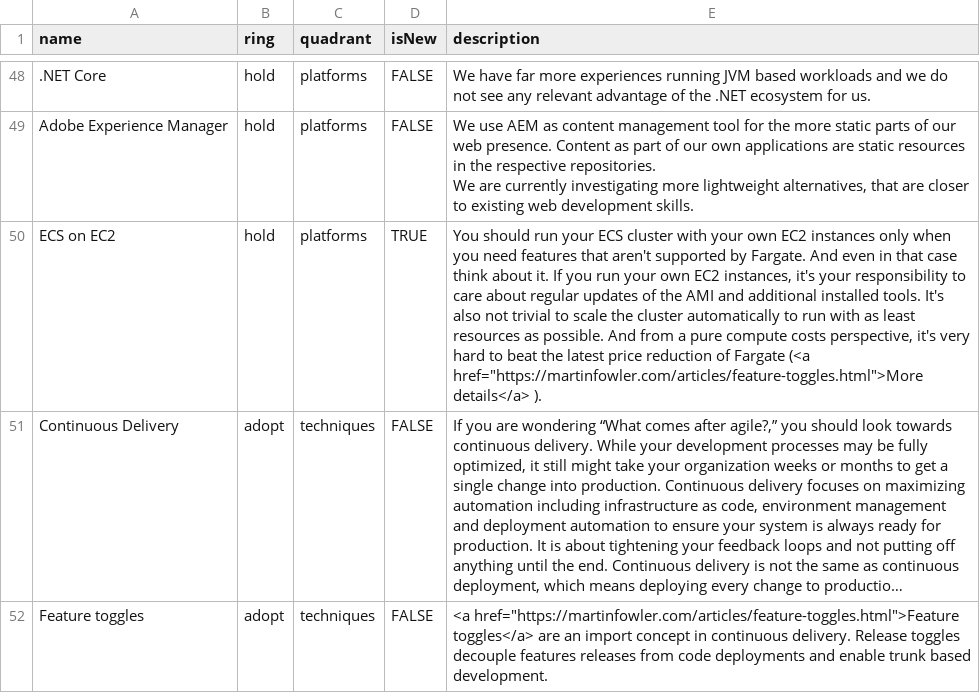
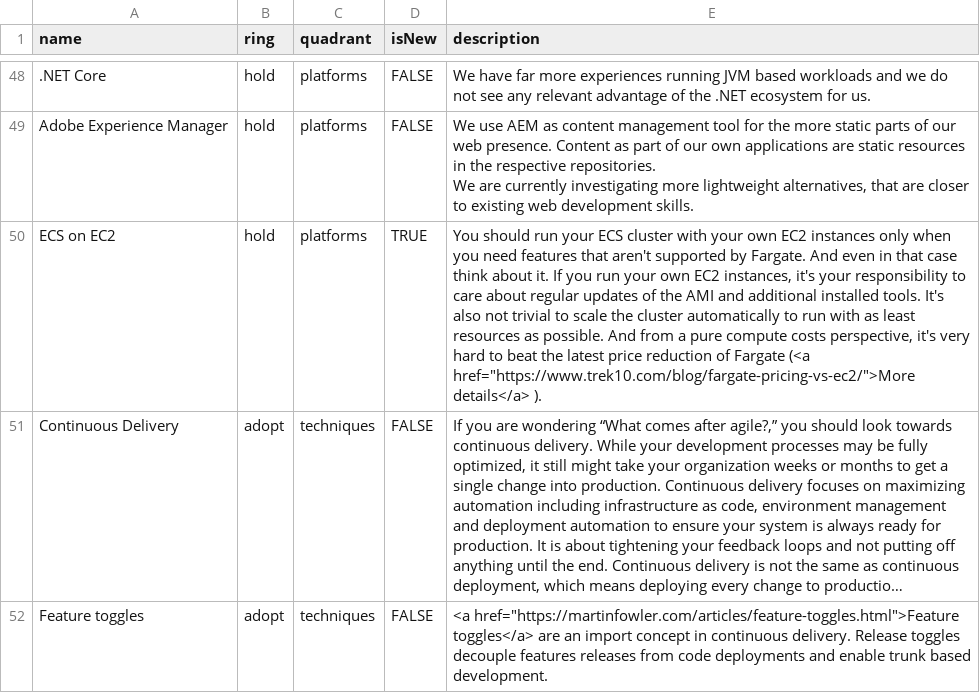
Before and after one commit to rio-cloud/tech-radar, a CSV file: RIO Radar Q3 2019.csv, drawn as a sheet; only a part is shown, gaps mark what is left out; long unchanged cells end in …; the diff names each change by its address in the sheet, - before the commit and + after, or states it on an @@ line.

Commit message:
Fixed url in fargate blip

```diff
--- a/RIO Radar Q3 2019.csv
+++ b/RIO Radar Q3 2019.csv
-E50 (description): …Fargate (<a href="https://martinfowler.com/articles/feature-toggles.html">More details</a> ).
+E50 (description): …Fargate (<a href="https://www.trek10.com/blog/fargate-pricing-vs-ec2/">More details</a> ).
```
